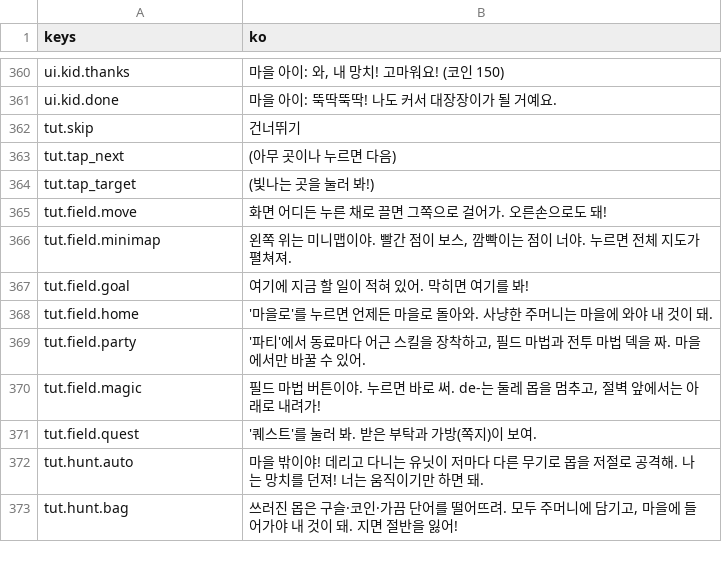
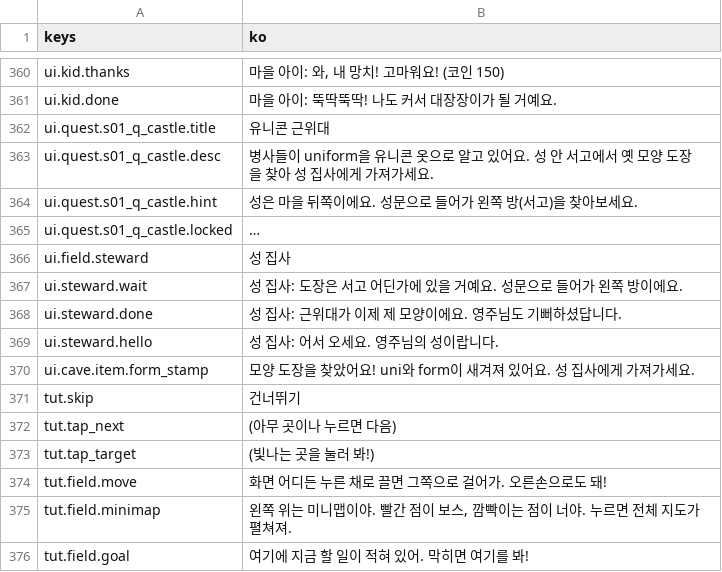
Before and after one commit to rosymaro/etymology-rpg, a CSV file: locale/ui.csv, drawn as a sheet; only a part is shown, gaps mark what is left out; the shorter side is filled out with more unchanged rows; the diff names each change by its address in the sheet, - before the commit and + after, or states it on an @@ line.

```diff
--- a/locale/ui.csv
+++ b/locale/ui.csv
+row 362: ui.quest.s01_q_castle.title | 유니콘 근위대
+row 363: ui.quest.s01_q_castle.desc | 병사들이 uniform을 유니콘 옷으로 알고 있어요. 성 안 서고에서 옛 모양 도장을 찾아 성 집사에게 가져가세요.
+row 364: ui.quest.s01_q_castle.hint | 성은 마을 뒤쪽이에요. 성문으로 들어가 왼쪽 방(서고)을 찾아보세요.
+row 365: ui.quest.s01_q_castle.locked | …
+row 366: ui.field.steward | 성 집사
+row 367: ui.steward.wait | 성 집사: 도장은 서고 어딘가에 있을 거예요. 성문으로 들어가 왼쪽 방이에요.
+row 368: ui.steward.done | 성 집사: 근위대가 이제 제 모양이에요. 영주님도 기뻐하셨답니다.
+row 369: ui.steward.hello | 성 집사: 어서 오세요. 영주님의 성이랍니다.
+row 370: ui.cave.item.form_stamp | 모양 도장을 찾았어요! uni와 form이 새겨져 있어요. 성 집사에게 가져가세요.
```
Also changed, not shown: locale/names.csv, locale/story.csv, 35 other files.
